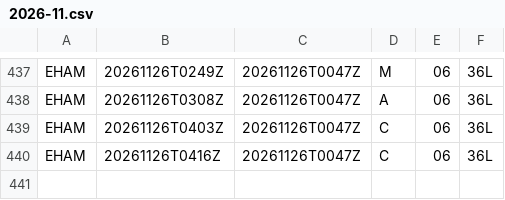
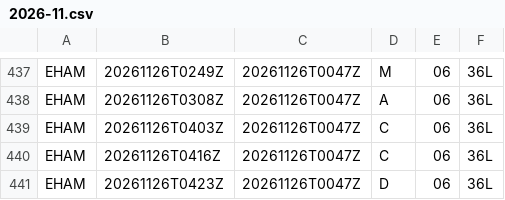
Before and after one commit to honghebincsg/pegasus-fid-gist, a CSV file: atis-history/EHAM/2026-11.csv, drawn as a sheet; only a part is shown, gaps mark what is left out.

```diff
--- a/atis-history/EHAM/2026-11.csv
+++ b/atis-history/EHAM/2026-11.csv
@@ -440 +440,2 @@ EHAM,20261126T0403Z,20261126T0047Z,C,06,36L
 EHAM,20261126T0416Z,20261126T0047Z,C,06,36L
+EHAM,20261126T0423Z,20261126T0047Z,D,06,36L
```
Also changed, not shown: atis-history/ZGSZ/2026-11.csv, 1 other file.
